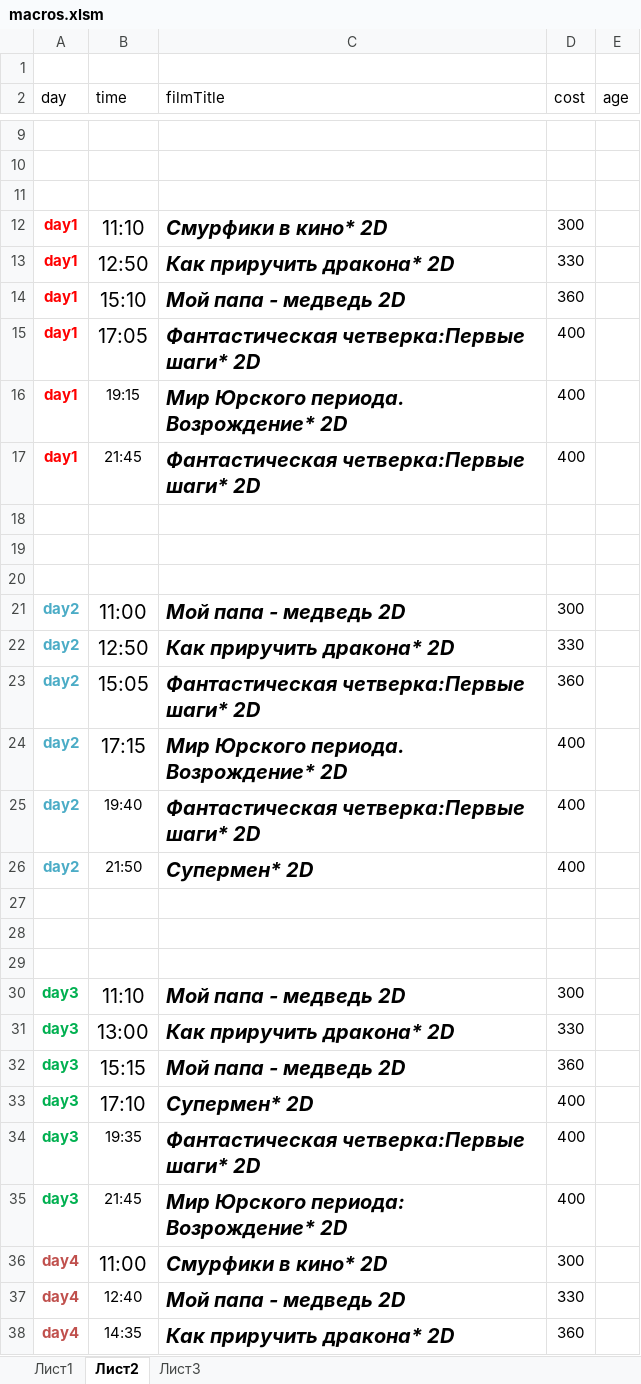
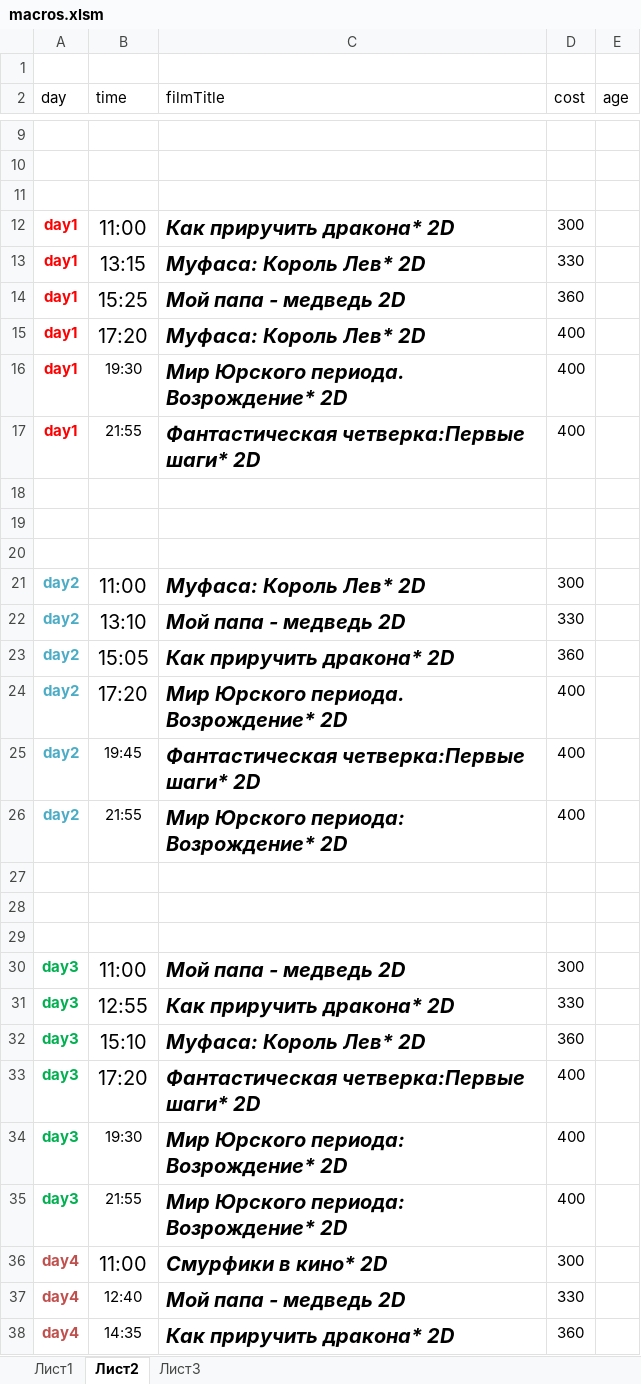
Before and after one commit to eg-bond/ReactSovremennic, an Excel workbook: ExternalScripts/Excel/macros.xlsm, sheet Лист2, drawn as a sheet; only a part is shown, gaps mark what is left out; values as stored, in another font and other column widths than the file's, no borders; the diff names each change by its address in the sheet, - before the commit and + after, or states it on an @@ line.

```diff
--- a/ExternalScripts/Excel/macros.xlsm (sheet Лист2)
+++ b/ExternalScripts/Excel/macros.xlsm (sheet Лист2)
-B12 (time): 11:10
+B12 (time): 11:00
-C12 (filmTitle): Смурфики в кино* 2D
+C12 (filmTitle): Как приручить дракона* 2D
-B13 (time): 12:50
+B13 (time): 13:15
-C13 (filmTitle): Как приручить дракона* 2D
+C13 (filmTitle): Муфаса: Король Лев* 2D
-B14 (time): 15:10
+B14 (time): 15:25
-B15 (time): 17:05
+B15 (time): 17:20
-C15 (filmTitle): Фантастическая четверка:Первые шаги* 2D
+C15 (filmTitle): Муфаса: Король Лев* 2D
-B16 (time): 19:15
+B16 (time): 19:30
-B17 (time): 21:45
+B17 (time): 21:55
-C21 (filmTitle): Мой папа - медведь 2D
+C21 (filmTitle): Муфаса: Король Лев* 2D
-B22 (time): 12:50
+B22 (time): 13:10
-C22 (filmTitle): Как приручить дракона* 2D
+C22 (filmTitle): Мой папа - медведь 2D
-C23 (filmTitle): Фантастическая четверка:Первые шаги* 2D
+C23 (filmTitle): Как приручить дракона* 2D
-B24 (time): 17:15
+B24 (time): 17:20
-B25 (time): 19:40
+B25 (time): 19:45
-B26 (time): 21:50
+B26 (time): 21:55
-C26 (filmTitle): Супермен* 2D
+C26 (filmTitle): Мир Юрского периода: Возрождение* 2D
-B30 (time): 11:10
+B30 (time): 11:00
-B31 (time): 13:00
+B31 (time): 12:55
-B32 (time): 15:15
+B32 (time): 15:10
-C32 (filmTitle): Мой папа - медведь 2D
+C32 (filmTitle): Муфаса: Король Лев* 2D
-B33 (time): 17:10
+B33 (time): 17:20
-C33 (filmTitle): Супермен* 2D
+C33 (filmTitle): Фантастическая четверка:Первые шаги* 2D
-B34 (time): 19:35
+B34 (time): 19:30
-C34 (filmTitle): Фантастическая четверка:Первые шаги* 2D
+C34 (filmTitle): Мир Юрского периода: Возрождение* 2D
-B35 (time): 21:45
+B35 (time): 21:55
```
Also changed, not shown: sheet Лист1, 4 other files.
